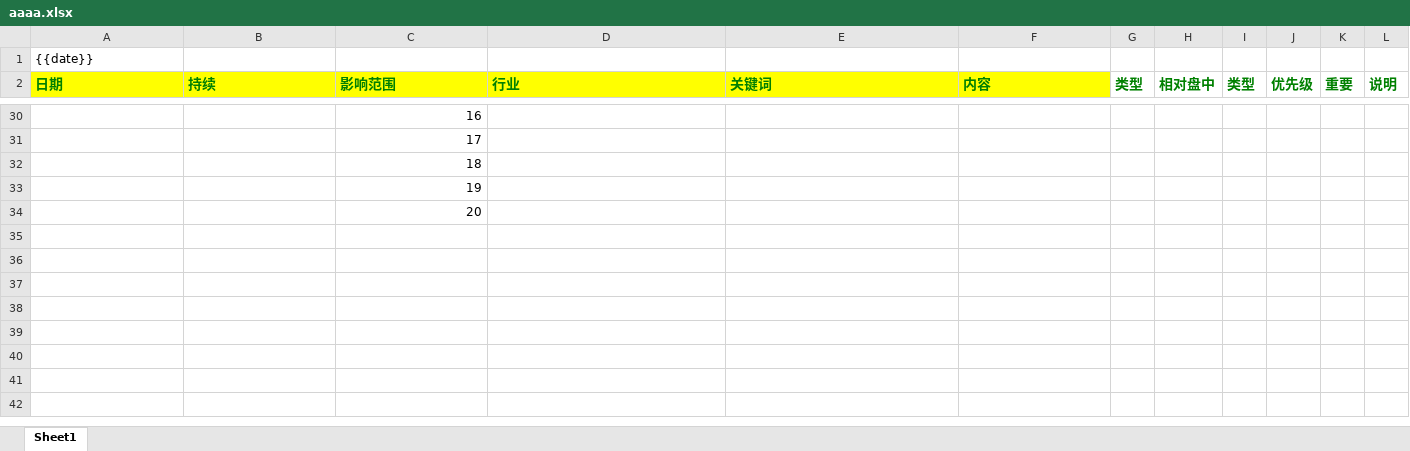
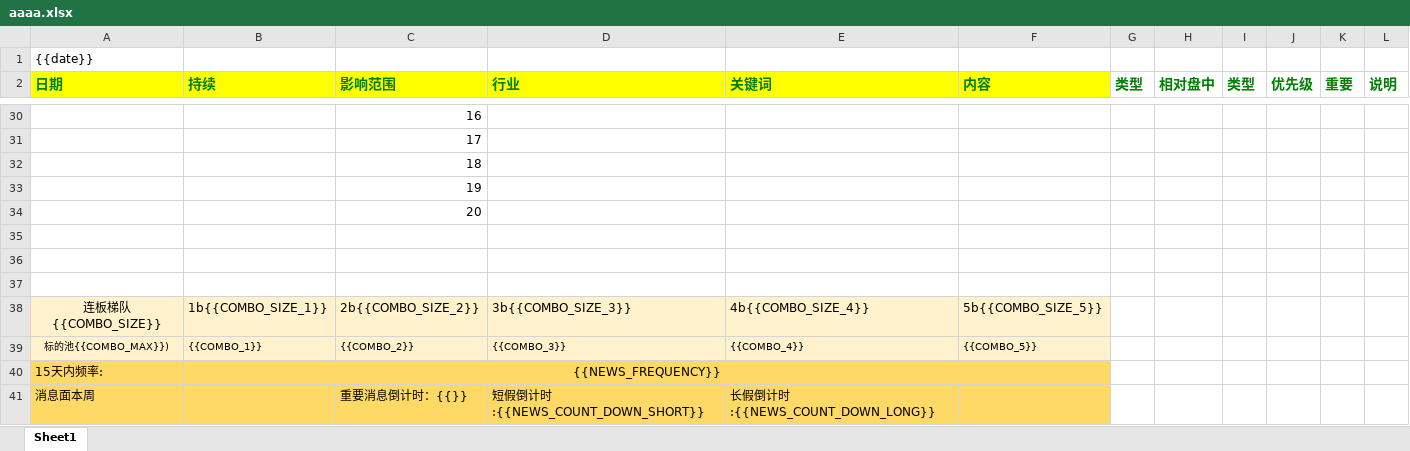
Before and after one commit to yemingquan/mySpringCloudStudy, an Excel workbook: src/main/resources/templates/aaaa.xlsx, sheet Sheet1, drawn as a sheet; only a part is shown, gaps mark what is left out; values as stored, in another font and other column widths than the file's, no borders; conditional formats not drawn; the diff names each change by its address in the sheet, - before the commit and + after, or states it on an @@ line.

```diff
--- a/src/main/resources/templates/aaaa.xlsx (sheet Sheet1)
+++ b/src/main/resources/templates/aaaa.xlsx (sheet Sheet1)
+row 35: (empty)
+row 36: (empty)
+row 37: (empty)
+row 38: 连板梯队{{COMBO_SIZE}} | 1b{{COMBO_SIZE_1}} | 2b{{COMBO_SIZE_2}} | 3b{{COMBO_SIZE_3}} | 4b{{COMBO_SIZE_4}} | 5b{{COMBO_SIZE_5}}
+row 39: 标的池{{COMBO_MAX}}) | {{COMBO_1}} | {{COMBO_2}} | {{COMBO_3}} | {{COMBO_4}} | {{COMBO_5}}
+row 40: 15天内频率: | {{NEWS_FREQUENCY}}
+row 41: 消息面本周 |  | 重要消息倒计时：{{}} | 短假倒计时:{{NEWS_COUNT_DOWN_SHORT}} | 长假倒计时:{{NEWS_COUNT_DOWN_LONG}}
```
Also changed, not shown: src/main/resources/templates/FinalReportTemlate.xlsx, 7 other files.
